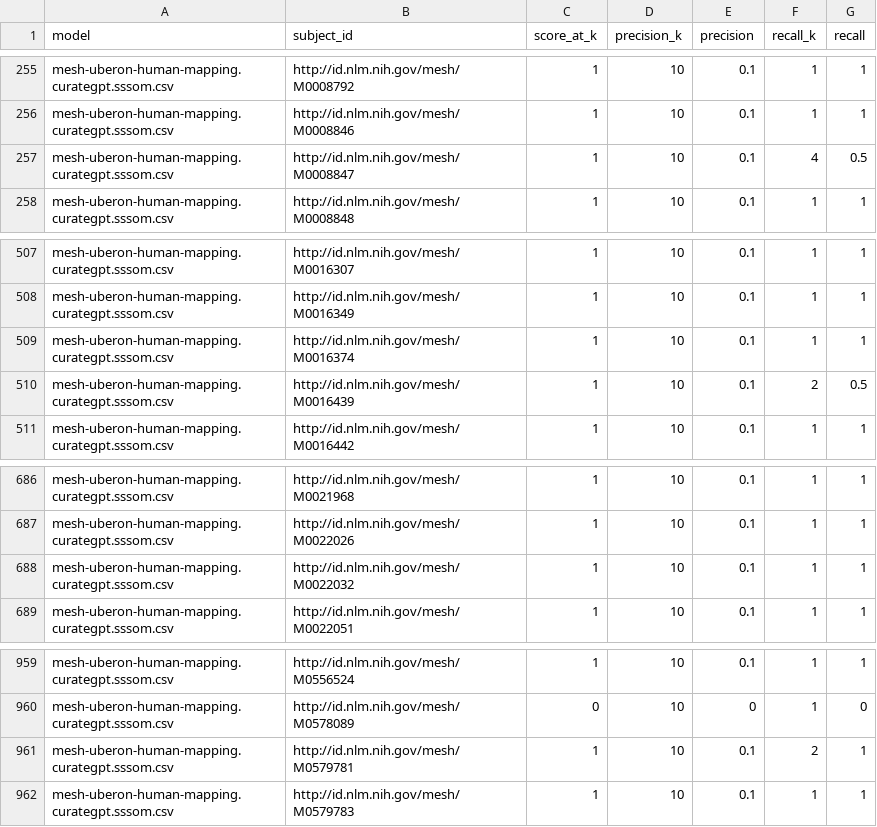
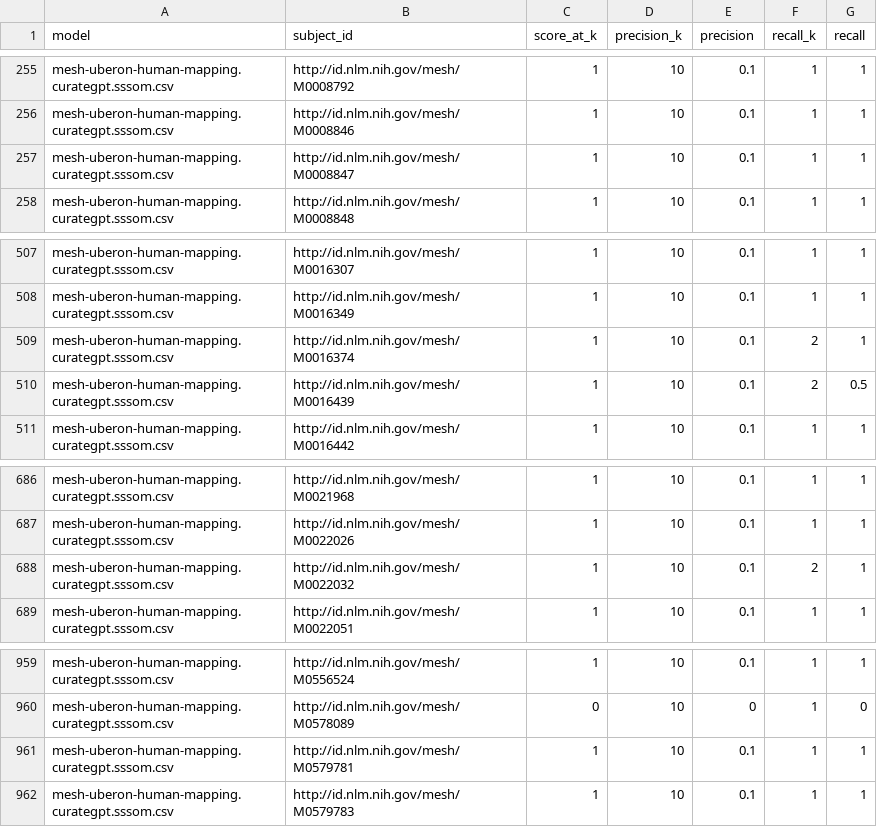
Before and after one commit to cns-iu/onto-llm-mapping, a CSV file: validation/mesh-uberon-human/v0.0.1/results/precision_recall/mesh-uberon-human-mapping.curategpt.sssom.csv-precision-recall-calculations.csv, drawn as a sheet; only a part is shown, gaps mark what is left out.

```diff
--- a/validation/mesh-uberon-human/v0.0.1/results/precision_recall/mesh-uberon-human-mapping.curategpt.sssom.csv-precision-recall-calculations.csv
+++ b/validation/mesh-uberon-human/v0.0.1/results/precision_recall/mesh-uberon-human-mapping.curategpt.sssom.csv-precision-recall-calculations.csv
@@ -256,3 +256,3 @@
 "mesh-uberon-human-mapping.curategpt.sssom.csv","http://id.nlm.nih.gov/mesh/M0008846",1,10,0.1,1,1
-"mesh-uberon-human-mapping.curategpt.sssom.csv","http://id.nlm.nih.gov/mesh/M0008847",1,10,0.1,4,0.5
+"mesh-uberon-human-mapping.curategpt.sssom.csv","http://id.nlm.nih.gov/mesh/M0008847",1,10,0.1,1,1
 "mesh-uberon-human-mapping.curategpt.sssom.csv","http://id.nlm.nih.gov/mesh/M0008848",1,10,0.1,1,1
@@ -508,3 +508,3 @@
 "mesh-uberon-human-mapping.curategpt.sssom.csv","http://id.nlm.nih.gov/mesh/M0016349",1,10,0.1,1,1
-"mesh-uberon-human-mapping.curategpt.sssom.csv","http://id.nlm.nih.gov/mesh/M0016374",1,10,0.1,1,1
+"mesh-uberon-human-mapping.curategpt.sssom.csv","http://id.nlm.nih.gov/mesh/M0016374",1,10,0.1,2,1
 "mesh-uberon-human-mapping.curategpt.sssom.csv","http://id.nlm.nih.gov/mesh/M0016439",1,10,0.1,2,0.5
@@ -687,3 +687,3 @@
 "mesh-uberon-human-mapping.curategpt.sssom.csv","http://id.nlm.nih.gov/mesh/M0022026",1,10,0.1,1,1
-"mesh-uberon-human-mapping.curategpt.sssom.csv","http://id.nlm.nih.gov/mesh/M0022032",1,10,0.1,1,1
+"mesh-uberon-human-mapping.curategpt.sssom.csv","http://id.nlm.nih.gov/mesh/M0022032",1,10,0.1,2,1
 "mesh-uberon-human-mapping.curategpt.sssom.csv","http://id.nlm.nih.gov/mesh/M0022051",1,10,0.1,1,1
@@ -960,3 +960,3 @@
 "mesh-uberon-human-mapping.curategpt.sssom.csv","http://id.nlm.nih.gov/mesh/M0578089",0,10,0,1,0
-"mesh-uberon-human-mapping.curategpt.sssom.csv","http://id.nlm.nih.gov/mesh/M0579781",1,10,0.1,2,1
+"mesh-uberon-human-mapping.curategpt.sssom.csv","http://id.nlm.nih.gov/mesh/M0579781",1,10,0.1,1,1
 "mesh-uberon-human-mapping.curategpt.sssom.csv","http://id.nlm.nih.gov/mesh/M0579783",1,10,0.1,1,1
```
Also changed, not shown: validation/mesh-uberon-human/v0.0.1/results/precision_recall/mesh-uberon-human-mapping.phi4-14b.llm-precision-recall-calculations.csv, validation/mesh-uberon-human/v0.0.1/results/precision_recall/pooled-K1-vec-vote-precision-recall-calculations.csv, 15 other files.
